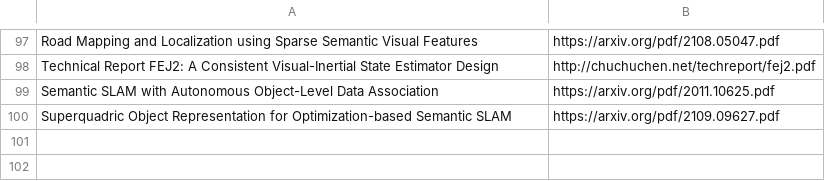
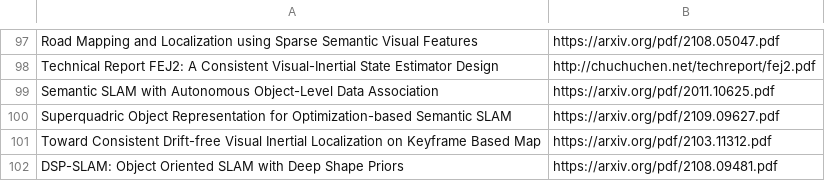
Before and after one commit to shanmo/awesome-object-slam, a CSV file: SLAM.csv, drawn as a sheet; only a part is shown, gaps mark what is left out; the diff names each change by its address in the sheet, - before the commit and + after, or states it on an @@ line.

Commit message:
add

```diff
--- a/SLAM.csv
+++ b/SLAM.csv
+row 101: Toward Consistent Drift-free Visual Inertial Localization on Keyframe Based Map | https://arxiv.org/pdf/2103.11312.pdf
+row 102: DSP-SLAM: Object Oriented SLAM with Deep Shape Priors | https://arxiv.org/pdf/2108.09481.pdf
```
